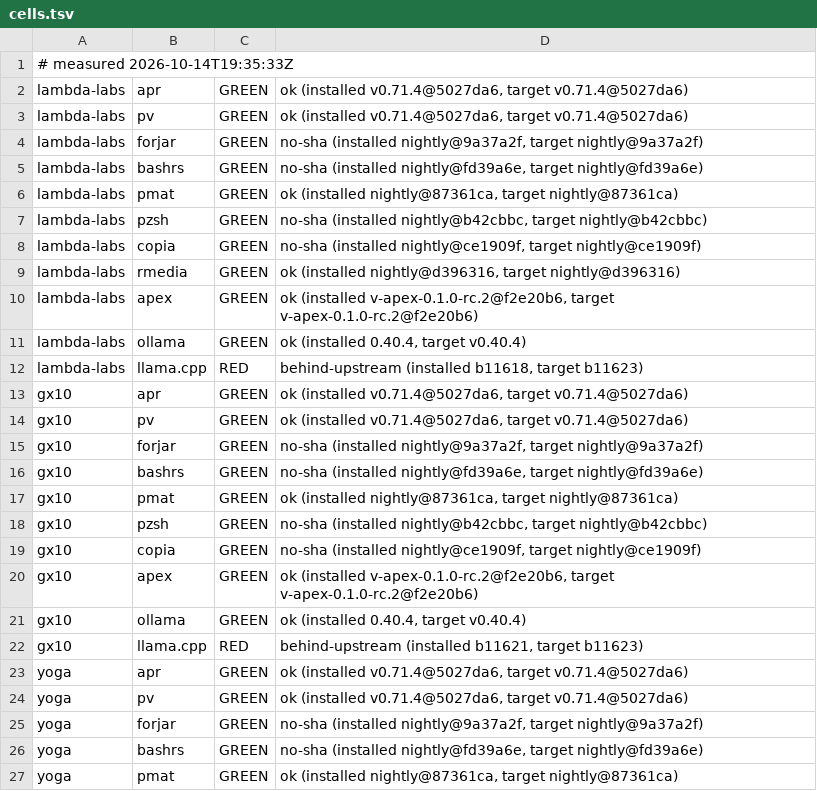
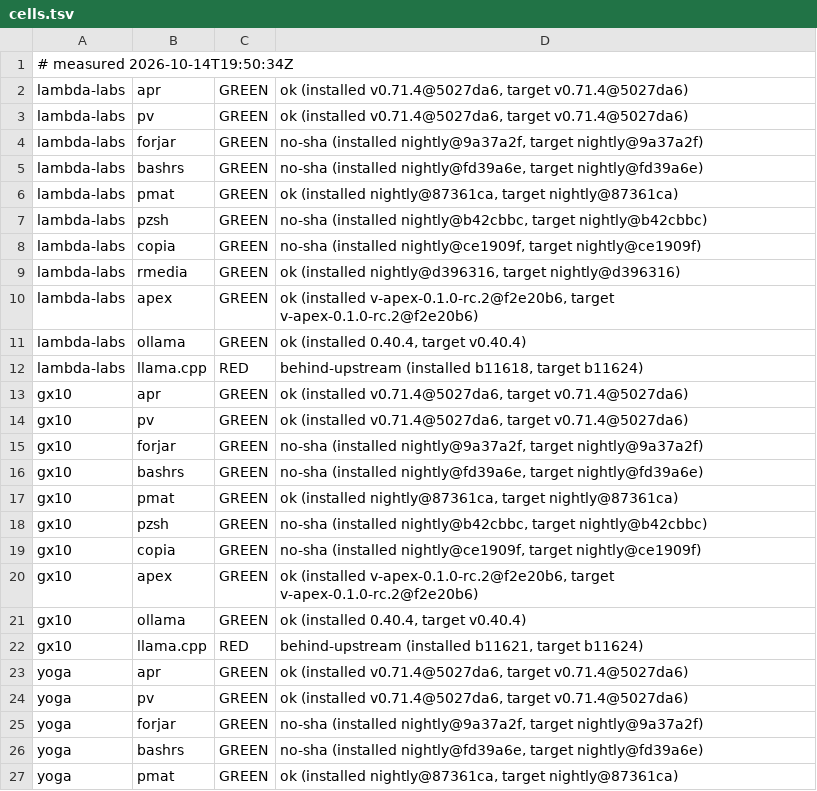
Before and after one commit to Zahgon/aprender, a TSV file: fleet/cells.tsv, drawn as a sheet; only a part is shown.

Commit message:
fleet cells 2026-10-14T19:50:34Z (fleet-drift)

```diff
--- a/fleet/cells.tsv
+++ b/fleet/cells.tsv
@@ -1,2 +1,2 @@
-# measured 2026-10-14T19:35:33Z
+# measured 2026-10-14T19:50:34Z
 lambda-labs	apr	GREEN	ok (installed v0.71.4@5027da6, target v0.71.4@5027da6)
@@ -11,3 +11,3 @@ lambda-labs	apex	GREEN	ok (installed v-apex-0.1.0-rc.2@f2e20b6, target v-apex-0.
 lambda-labs	ollama	GREEN	ok (installed 0.40.4, target v0.40.4)
-lambda-labs	llama.cpp	RED	behind-upstream (installed b11618, target b11623)
+lambda-labs	llama.cpp	RED	behind-upstream (installed b11618, target b11624)
 gx10	apr	GREEN	ok (installed v0.71.4@5027da6, target v0.71.4@5027da6)
@@ -21,3 +21,3 @@ gx10	apex	GREEN	ok (installed v-apex-0.1.0-rc.2@f2e20b6, target v-apex-0.1.0-rc.
 gx10	ollama	GREEN	ok (installed 0.40.4, target v0.40.4)
-gx10	llama.cpp	RED	behind-upstream (installed b11621, target b11623)
+gx10	llama.cpp	RED	behind-upstream (installed b11621, target b11624)
 yoga	apr	GREEN	ok (installed v0.71.4@5027da6, target v0.71.4@5027da6)
```
